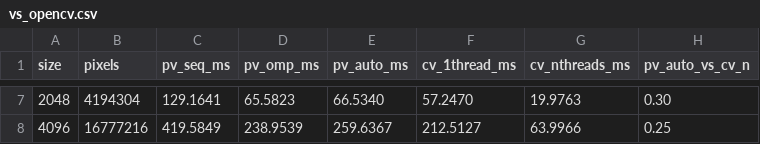
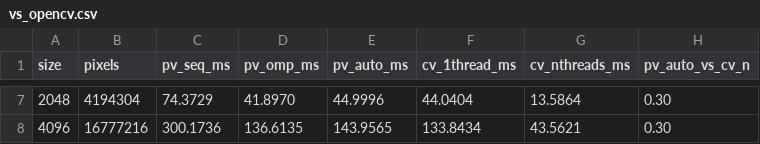
Before and after one commit to MohdHedayati/Parallel-Vision, a CSV file: results/vs_opencv.csv, drawn as a sheet; only a part is shown, gaps mark what is left out; the diff covers the shown part only.

```diff
--- a/results/vs_opencv.csv
+++ b/results/vs_opencv.csv
@@ -7,2 +7,2 @@
-2048,4194304,129.1641,65.5823,66.5340,57.2470,19.9763,0.30
-4096,16777216,419.5849,238.9539,259.6367,212.5127,63.9966,0.25
+2048,4194304,74.3729,41.8970,44.9996,44.0404,13.5864,0.30
+4096,16777216,300.1736,136.6135,143.9565,133.8434,43.5621,0.30
```
Also changed, not shown: 30 edited cells elsewhere in this file, results/bench.csv, results/dispatch.csv, 29 other files.
